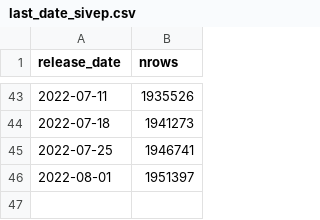
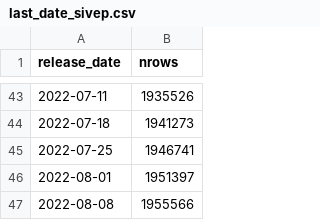
Before and after one commit to lslbastos/Bastos_Ranzani_etal_COVID19_ChangeWaves, a CSV file: input/app_data/last_date_sivep.csv, drawn as a sheet; only a part is shown, gaps mark what is left out; the diff names each change by its address in the sheet, - before the commit and + after, or states it on an @@ line.

Commit message:
updating sivep data 2022-08-10 23:01:45

```diff
--- a/input/app_data/last_date_sivep.csv
+++ b/input/app_data/last_date_sivep.csv
+row 47: 2022-08-08 | 1955566
```
Also changed, not shown: 10 other files.
